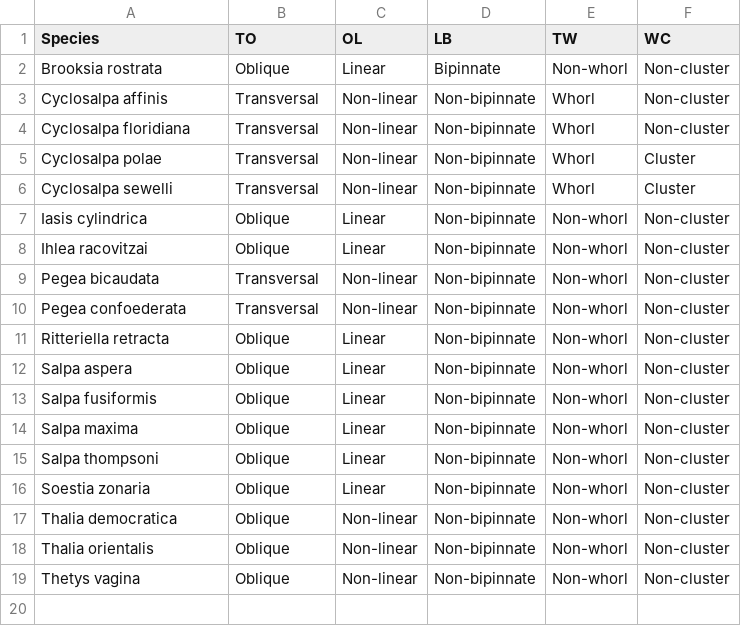
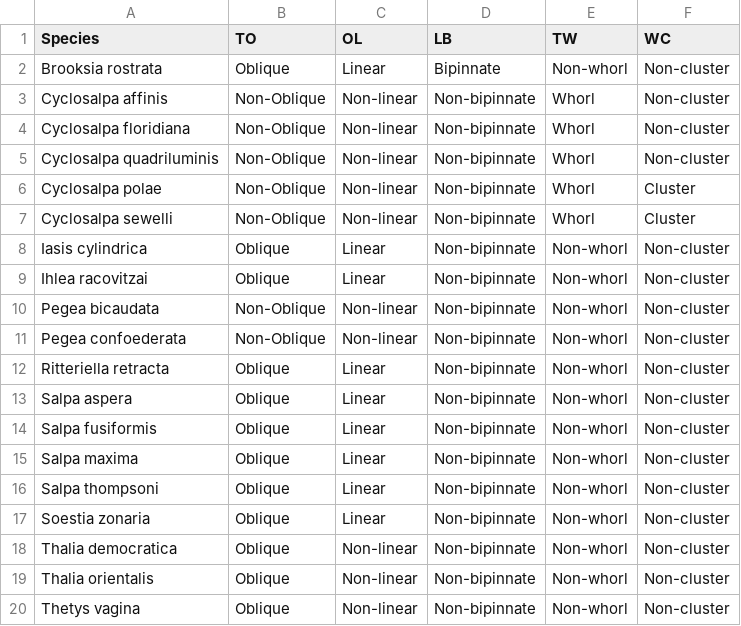
Before and after one commit to antropoteuthis/salp_ecomorphology, a TSV file: Transitions_Salps.tsv, drawn as a sheet.

```diff
--- a/Transitions_Salps.tsv
+++ b/Transitions_Salps.tsv
@@ -2,10 +2,11 @@ Species	TO	OL	LB	TW	WC
 Brooksia rostrata	Oblique	Linear	Bipinnate	Non-whorl	Non-cluster
-Cyclosalpa affinis	Transversal	Non-linear	Non-bipinnate	Whorl	Non-cluster
-Cyclosalpa floridiana	Transversal	Non-linear	Non-bipinnate	Whorl	Non-cluster
-Cyclosalpa polae	Transversal	Non-linear	Non-bipinnate	Whorl	Cluster
-Cyclosalpa sewelli	Transversal	Non-linear	Non-bipinnate	Whorl	Cluster
+Cyclosalpa affinis	Non-Oblique	Non-linear	Non-bipinnate	Whorl	Non-cluster
+Cyclosalpa floridiana	Non-Oblique	Non-linear	Non-bipinnate	Whorl	Non-cluster
+Cyclosalpa quadriluminis	Non-Oblique	Non-linear	Non-bipinnate	Whorl	Non-cluster
+Cyclosalpa polae	Non-Oblique	Non-linear	Non-bipinnate	Whorl	Cluster
+Cyclosalpa sewelli	Non-Oblique	Non-linear	Non-bipinnate	Whorl	Cluster
 Iasis cylindrica	Oblique	Linear	Non-bipinnate	Non-whorl	Non-cluster
 Ihlea racovitzai	Oblique	Linear	Non-bipinnate	Non-whorl	Non-cluster
-Pegea bicaudata	Transversal	Non-linear	Non-bipinnate	Non-whorl	Non-cluster
-Pegea confoederata	Transversal	Non-linear	Non-bipinnate	Non-whorl	Non-cluster
+Pegea bicaudata	Non-Oblique	Non-linear	Non-bipinnate	Non-whorl	Non-cluster
+Pegea confoederata	Non-Oblique	Non-linear	Non-bipinnate	Non-whorl	Non-cluster
 Ritteriella retracta	Oblique	Linear	Non-bipinnate	Non-whorl	Non-cluster
```
Also changed, not shown: Transitions_Paths.tsv, expected_angles.tsv, 50 other files.
